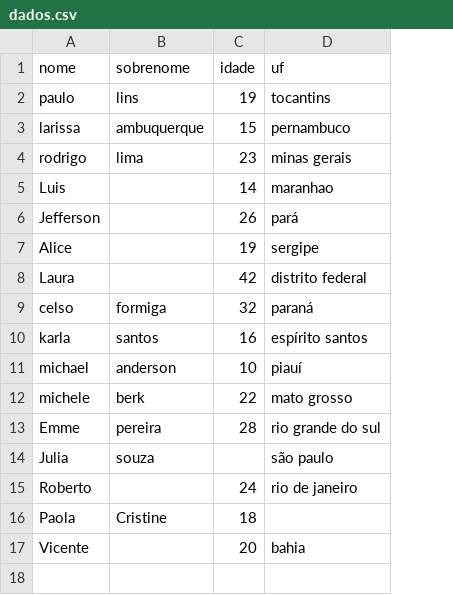
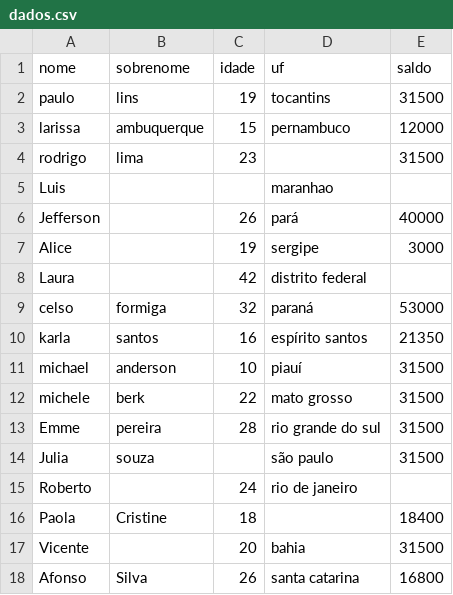
Before and after one commit to codingscode/Teste_Python, a CSV file: dados.csv, drawn as a sheet; the diff names each change by its address in the sheet, - before the commit and + after, or states it on an @@ line.

```diff
--- a/dados.csv
+++ b/dados.csv
+column E (saldo), rows 2-17: 31500 | 12000 | 31500 |  | 40000 | 3000 |  | 53000 | 21350 | 31500 | 31500 | 31500 | 31500 |  | 18400 | 31500
-D4 (uf): minas gerais
+D4 (uf): (empty)
-C5 (idade): 14
+C5 (idade): (empty)
+row 18: Afonso | Silva | 26 | santa catarina | 16800
```
Also changed, not shown: 1 other file.
